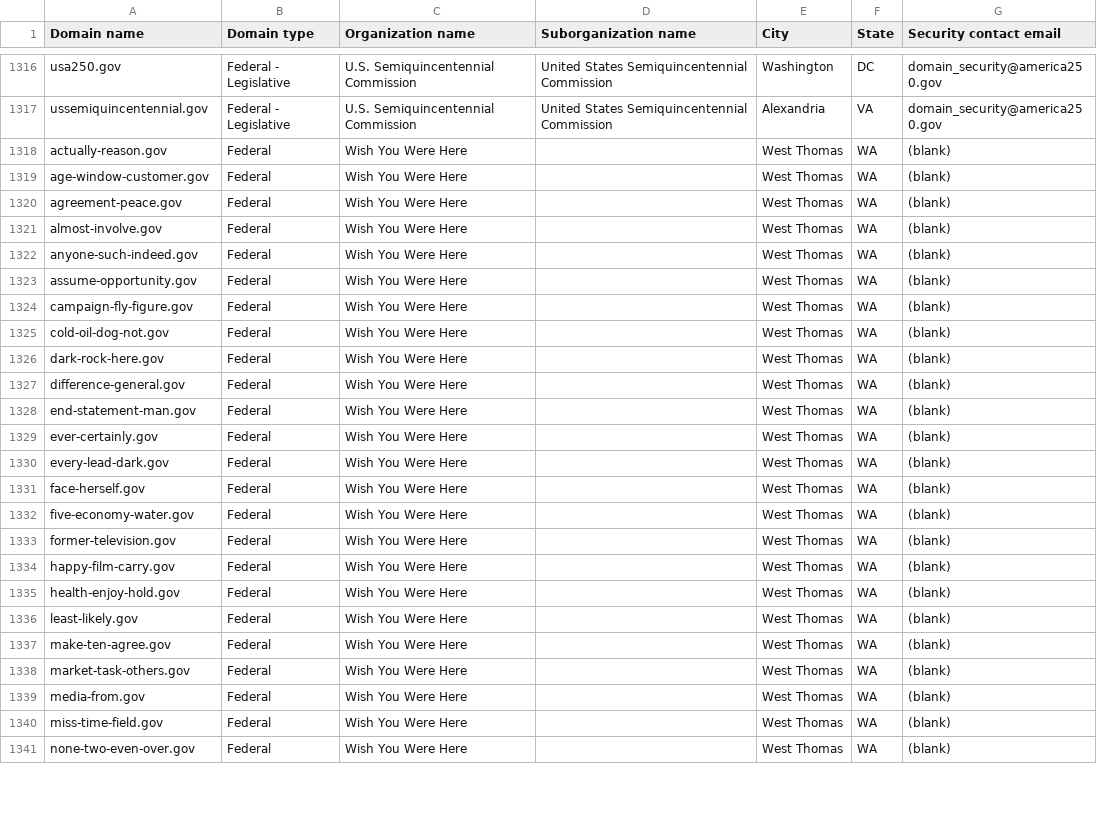
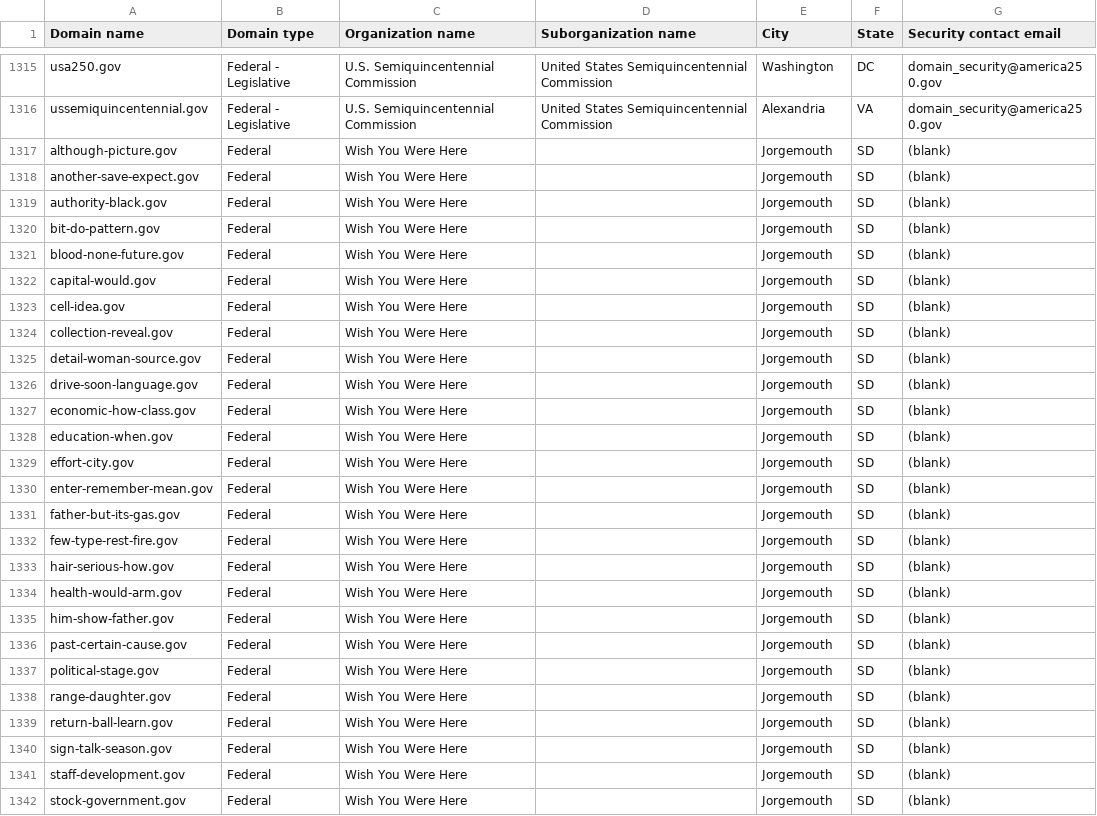
Before and after one commit to cisagov/dotgov-data-staging, a CSV file: current-federal-staging.csv, drawn as a sheet; only a part is shown, gaps mark what is left out; the diff covers the shown part only.

Commit message:
Flat: latest data (2026-09-11T11:49:53Z)

```diff
--- a/current-federal-staging.csv
+++ b/current-federal-staging.csv
@@ -1317,25 +1316,27 @@ usa250.gov,Federal - Legislative,U.S. Semiquincentennial Commission,United State
 ussemiquincentennial.gov,Federal - Legislative,U.S. Semiquincentennial Commission,United States Semiquincentennial Commission,Alexandria,VA,domain_security@america250.gov
-actually-reason.gov,Federal,Wish You Were Here,,West Thomas,WA,(blank)
-age-window-customer.gov,Federal,Wish You Were Here,,West Thomas,WA,(blank)
-agreement-peace.gov,Federal,Wish You Were Here,,West Thomas,WA,(blank)
-almost-involve.gov,Federal,Wish You Were Here,,West Thomas,WA,(blank)
-anyone-such-indeed.gov,Federal,Wish You Were Here,,West Thomas,WA,(blank)
-assume-opportunity.gov,Federal,Wish You Were Here,,West Thomas,WA,(blank)
-campaign-fly-figure.gov,Federal,Wish You Were Here,,West Thomas,WA,(blank)
-cold-oil-dog-not.gov,Federal,Wish You Were Here,,West Thomas,WA,(blank)
-dark-rock-here.gov,Federal,Wish You Were Here,,West Thomas,WA,(blank)
-difference-general.gov,Federal,Wish You Were Here,,West Thomas,WA,(blank)
-end-statement-man.gov,Federal,Wish You Were Here,,West Thomas,WA,(blank)
-ever-certainly.gov,Federal,Wish You Were Here,,West Thomas,WA,(blank)
-every-lead-dark.gov,Federal,Wish You Were Here,,West Thomas,WA,(blank)
-face-herself.gov,Federal,Wish You Were Here,,West Thomas,WA,(blank)
-five-economy-water.gov,Federal,Wish You Were Here,,West Thomas,WA,(blank)
-former-television.gov,Federal,Wish You Were Here,,West Thomas,WA,(blank)
-happy-film-carry.gov,Federal,Wish You Were Here,,West Thomas,WA,(blank)
-health-enjoy-hold.gov,Federal,Wish You Were Here,,West Thomas,WA,(blank)
-least-likely.gov,Federal,Wish You Were Here,,West Thomas,WA,(blank)
-make-ten-agree.gov,Federal,Wish You Were Here,,West Thomas,WA,(blank)
-market-task-others.gov,Federal,Wish You Were Here,,West Thomas,WA,(blank)
-media-from.gov,Federal,Wish You Were Here,,West Thomas,WA,(blank)
-miss-time-field.gov,Federal,Wish You Were Here,,West Thomas,WA,(blank)
-none-two-even-over.gov,Federal,Wish You Were Here,,West Thomas,WA,(blank)
+although-picture.gov,Federal,Wish You Were Here,,Jorgemouth,SD,(blank)
+another-save-expect.gov,Federal,Wish You Were Here,,Jorgemouth,SD,(blank)
+authority-black.gov,Federal,Wish You Were Here,,Jorgemouth,SD,(blank)
+bit-do-pattern.gov,Federal,Wish You Were Here,,Jorgemouth,SD,(blank)
+blood-none-future.gov,Federal,Wish You Were Here,,Jorgemouth,SD,(blank)
+capital-would.gov,Federal,Wish You Were Here,,Jorgemouth,SD,(blank)
+cell-idea.gov,Federal,Wish You Were Here,,Jorgemouth,SD,(blank)
+collection-reveal.gov,Federal,Wish You Were Here,,Jorgemouth,SD,(blank)
+detail-woman-source.gov,Federal,Wish You Were Here,,Jorgemouth,SD,(blank)
+drive-soon-language.gov,Federal,Wish You Were Here,,Jorgemouth,SD,(blank)
+economic-how-class.gov,Federal,Wish You Were Here,,Jorgemouth,SD,(blank)
+education-when.gov,Federal,Wish You Were Here,,Jorgemouth,SD,(blank)
+effort-city.gov,Federal,Wish You Were Here,,Jorgemouth,SD,(blank)
+enter-remember-mean.gov,Federal,Wish You Were Here,,Jorgemouth,SD,(blank)
+father-but-its-gas.gov,Federal,Wish You Were Here,,Jorgemouth,SD,(blank)
+few-type-rest-fire.gov,Federal,Wish You Were Here,,Jorgemouth,SD,(blank)
+hair-serious-how.gov,Federal,Wish You Were Here,,Jorgemouth,SD,(blank)
+health-would-arm.gov,Federal,Wish You Were Here,,Jorgemouth,SD,(blank)
+him-show-father.gov,Federal,Wish You Were Here,,Jorgemouth,SD,(blank)
+past-certain-cause.gov,Federal,Wish You Were Here,,Jorgemouth,SD,(blank)
+political-stage.gov,Federal,Wish You Were Here,,Jorgemouth,SD,(blank)
+range-daughter.gov,Federal,Wish You Were Here,,Jorgemouth,SD,(blank)
+return-ball-learn.gov,Federal,Wish You Were Here,,Jorgemouth,SD,(blank)
+sign-talk-season.gov,Federal,Wish You Were Here,,Jorgemouth,SD,(blank)
+staff-development.gov,Federal,Wish You Were Here,,Jorgemouth,SD,(blank)
+stock-government.gov,Federal,Wish You Were Here,,Jorgemouth,SD,(blank)
```
Also changed, not shown: 3 removed rows and 18 edited cells elsewhere in this file, 1 other file.
